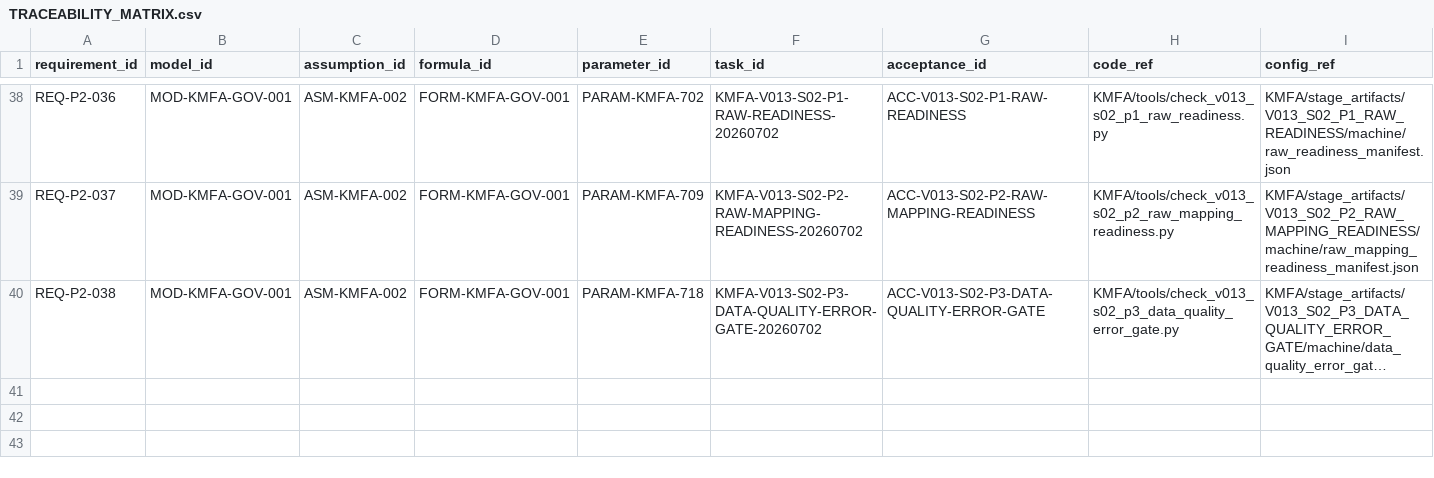
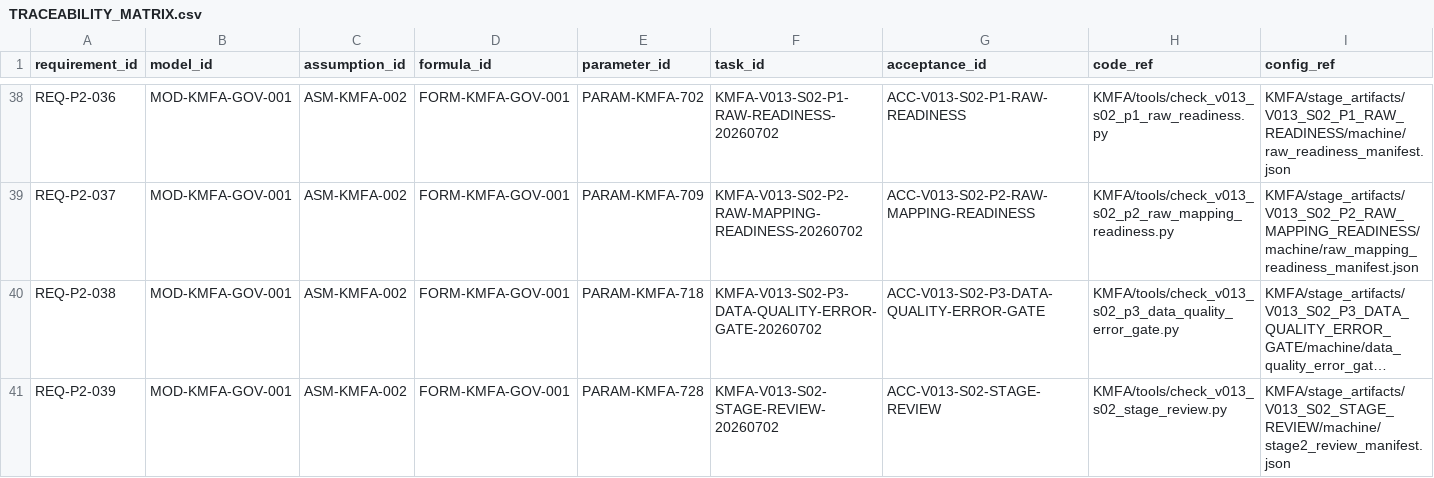
Before and after one commit to LinzeColin/KMOS, a CSV file: KMFA/docs/governance/TRACEABILITY_MATRIX.csv, drawn as a sheet; only a part is shown, gaps mark what is left out; long unchanged cells end in …; rows hold the shown columns only; the diff names each change by its address in the sheet, - before the commit and + after, or states it on an @@ line.

```diff
--- a/KMFA/docs/governance/TRACEABILITY_MATRIX.csv
+++ b/KMFA/docs/governance/TRACEABILITY_MATRIX.csv
+row 41: REQ-P2-039 | MOD-KMFA-GOV-001 | ASM-KMFA-002 | FORM-KMFA-GOV-001 | PARAM-KMFA-728 | KMFA-V013-S02-STAGE-REVIEW-20260702 | ACC-V013-S02-STAGE-REVIEW | KMFA/tools/check_v013_s02_stage_review.py | KMFA/stage_artifacts/V013_S02_STAGE_REVIEW/machine/stage2_review_manifest.json
```
Also changed, not shown: KMFA/docs/governance/parameter_registry.csv, 19 other files.
